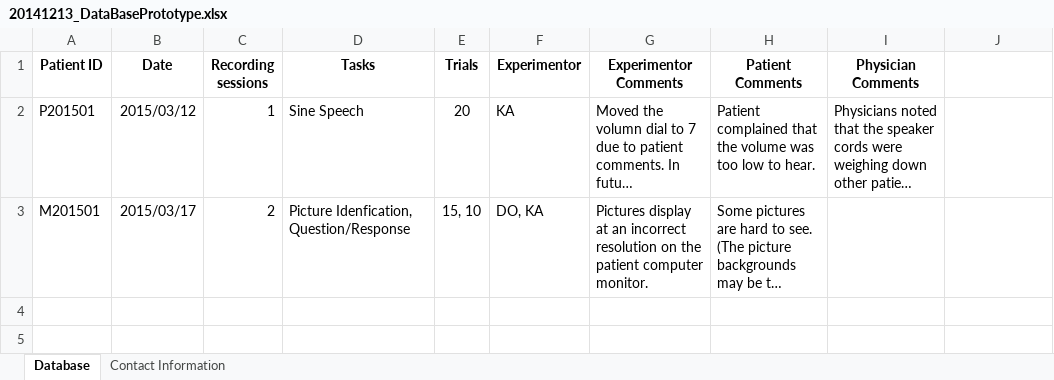
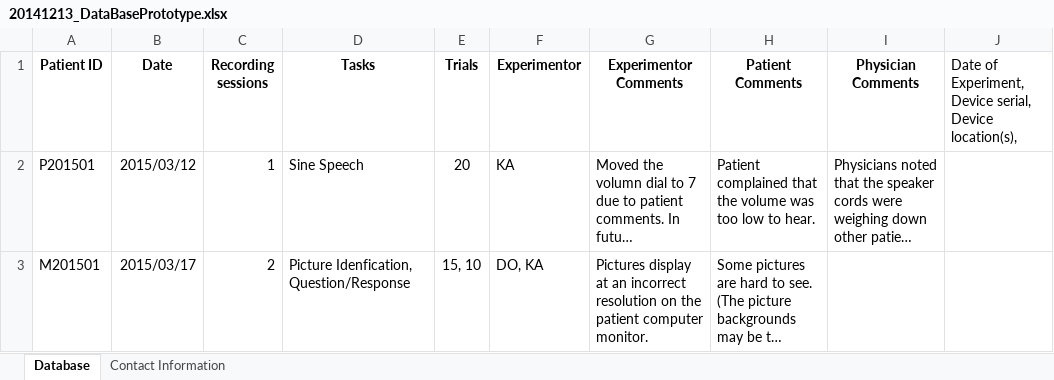
Before and after one commit to NeuralEngASU/HumanECoG, an Excel workbook: 20141213_DataBasePrototype.xlsx, sheet Database, drawn as a sheet; long unchanged cells end in …; values as stored, in another font and other column widths than the file's, no borders; the diff names each change by its address in the sheet, - before the commit and + after, or states it on an @@ line.

Commit message:
Updated Patient Database and Patient ClinicianPlot
Updated Patient Database and Patient ClinicianPlot

```diff
--- a/20141213_DataBasePrototype.xlsx (sheet Database)
+++ b/20141213_DataBasePrototype.xlsx (sheet Database)
-J1: (empty)
+J1: Date of Experiment, Device serial, Device location(s),
```
Also changed, not shown: 1 other file.
